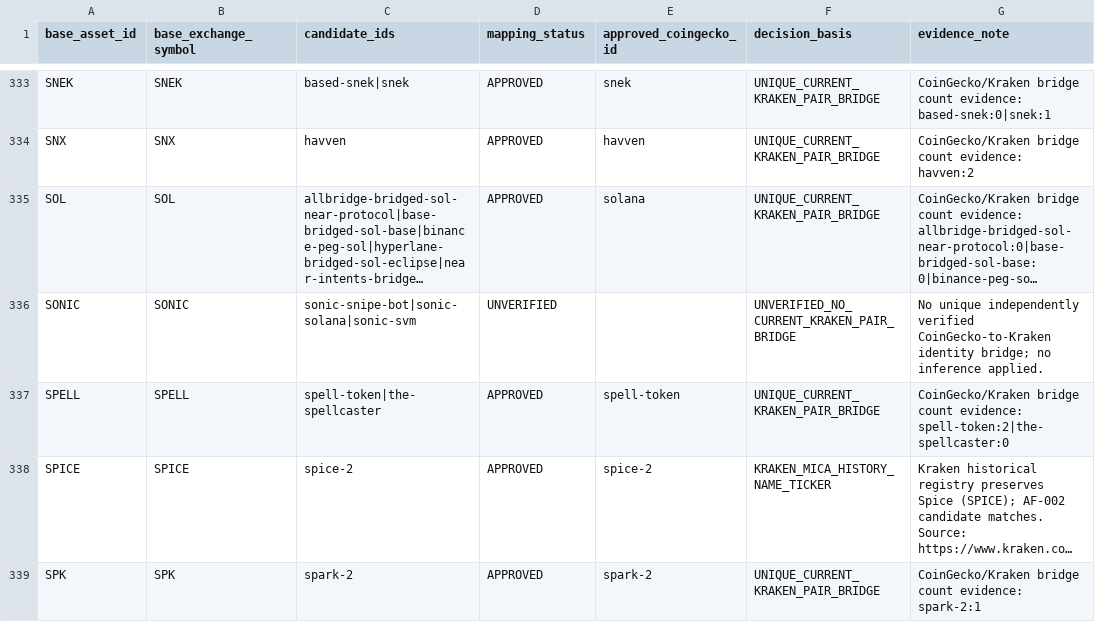
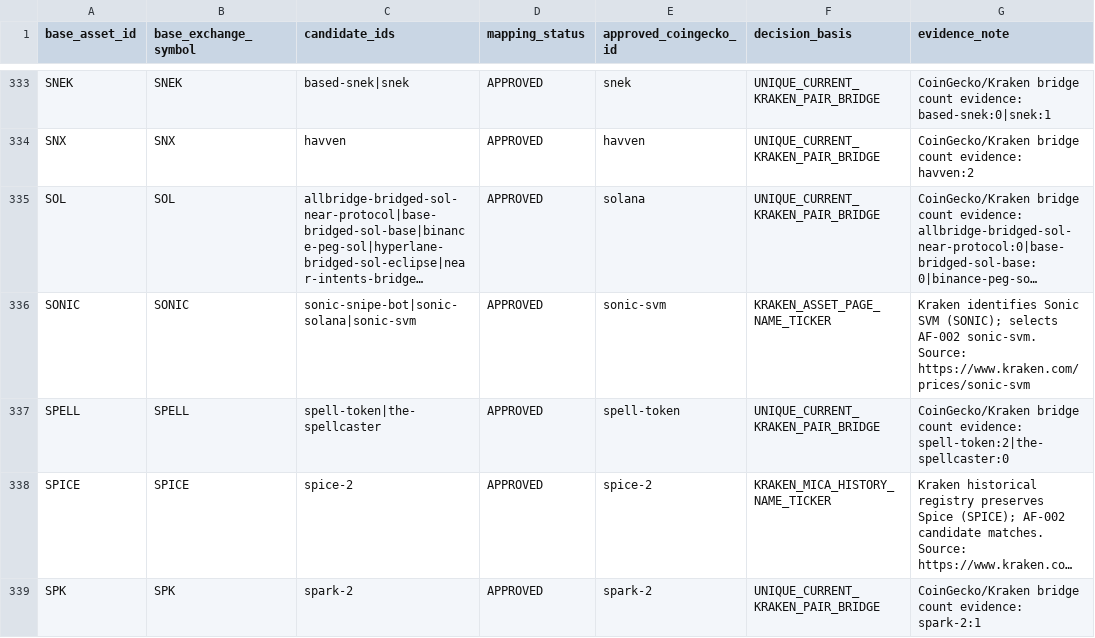
Before and after one commit to emmanueldendrinos/CFA, a CSV file: candidate-analysis/CFA-Stage2-Mapping-Decisions.csv, drawn as a sheet; only a part is shown, gaps mark what is left out; long unchanged cells end in …; the diff covers the shown part only; the diff names each change by its address in the sheet, - before the commit and + after, or states it on an @@ line.

```diff
--- a/candidate-analysis/CFA-Stage2-Mapping-Decisions.csv
+++ b/candidate-analysis/CFA-Stage2-Mapping-Decisions.csv
-D336 (mapping_status): UNVERIFIED
+D336 (mapping_status): APPROVED
-E336 (approved_coingecko_id): (empty)
+E336 (approved_coingecko_id): sonic-svm
-F336 (decision_basis): UNVERIFIED_NO_CURRENT_KRAKEN_PAIR_BRIDGE
+F336 (decision_basis): KRAKEN_ASSET_PAGE_NAME_TICKER
-G336 (evidence_note): No unique independently verified CoinGecko-to-Kraken identity bridge; no inference applied.
+G336 (evidence_note): Kraken identifies Sonic SVM (SONIC); selects AF-002 sonic-svm. Source: https://www.kraken.com/prices/sonic-svm
```
Also changed, not shown: 56 edited cells elsewhere in this file, 2 other files.
